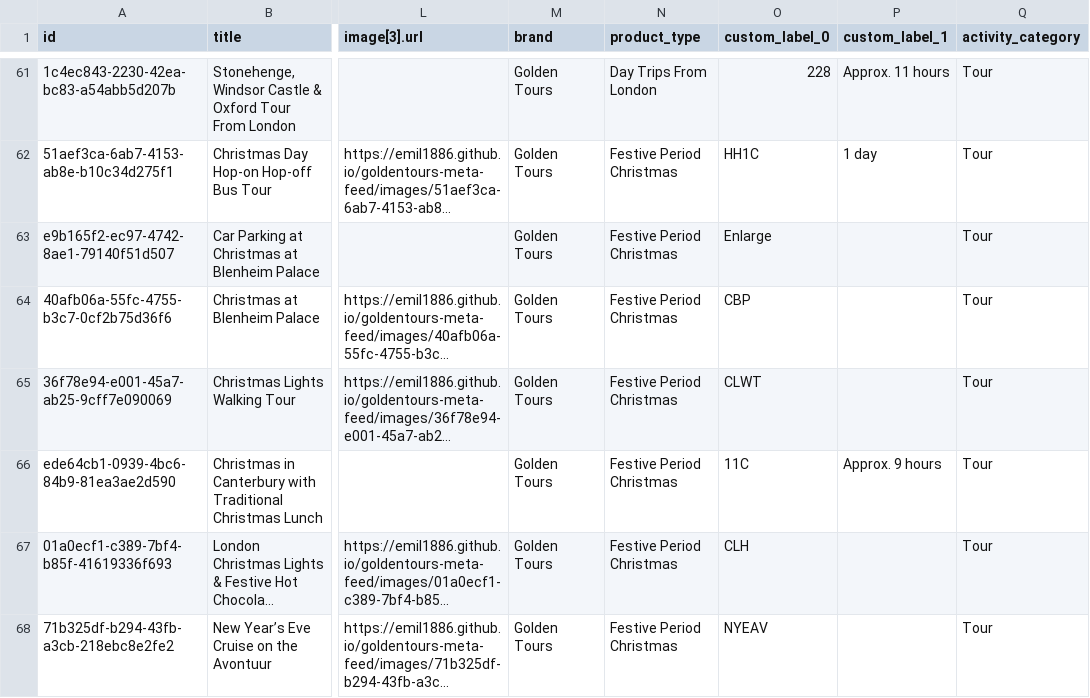
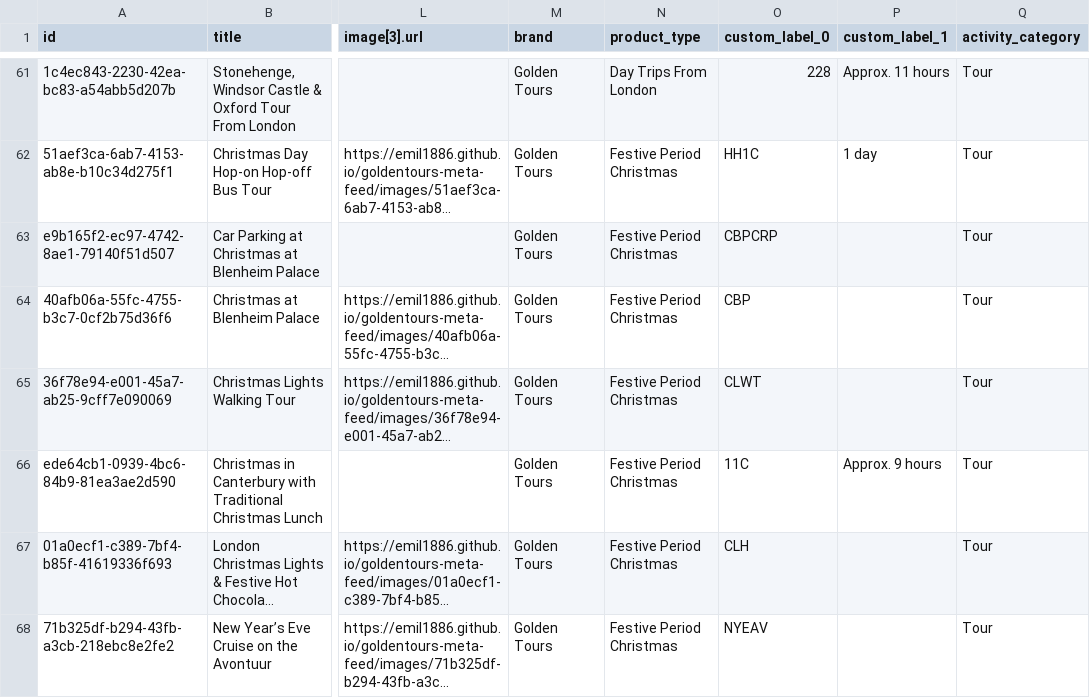
Before and after one commit to emil1886/goldentours-meta-feed, a CSV file: docs/goldentours_meta_feed.csv, drawn as a sheet; only a part is shown, gaps mark what is left out; long unchanged cells end in …; the diff covers the shown part only; the diff names each change by its address in the sheet, - before the commit and + after, or states it on an @@ line.

```diff
--- a/docs/goldentours_meta_feed.csv
+++ b/docs/goldentours_meta_feed.csv
-O63 (custom_label_0): Enlarge
+O63 (custom_label_0): CBPCRP
```
Also changed, not shown: 12 edited cells elsewhere in this file, 1 other file.
